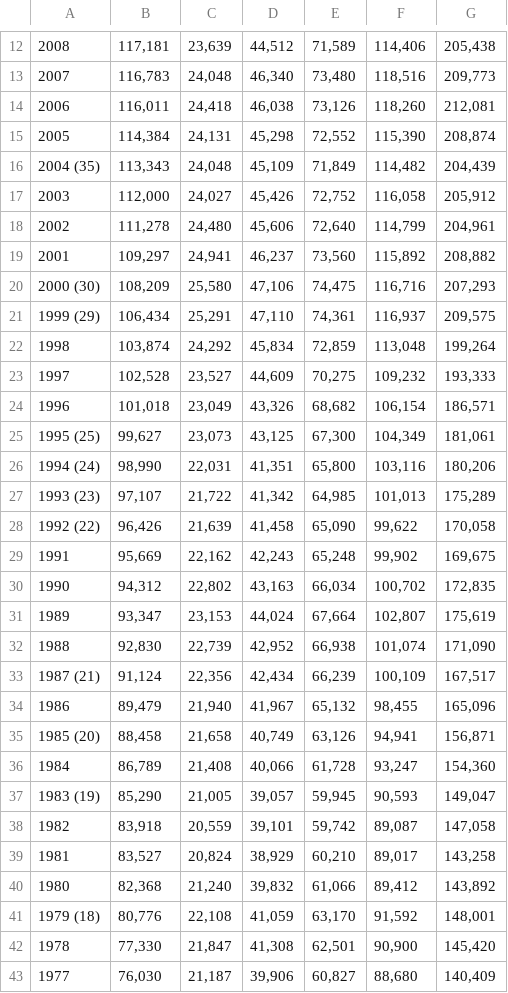
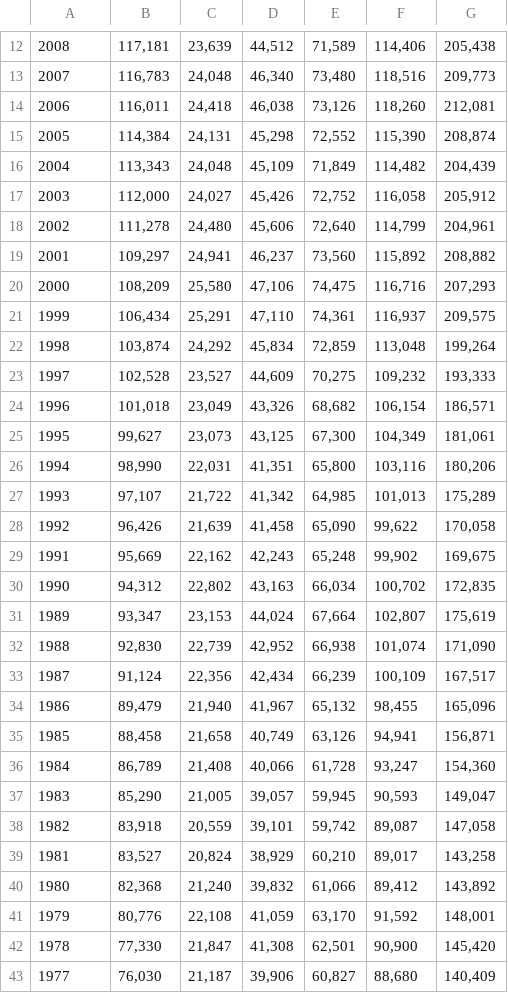
Before and after one commit to Bapark/income_vis, a CSV file: data/h01AR.csv, drawn as a sheet; only a part is shown, gaps mark what is left out; the diff covers the shown part only; the diff names each change by its address in the sheet, - before the commit and + after, or states it on an @@ line.

```diff
--- a/data/h01AR.csv
+++ b/data/h01AR.csv
-A16: 2004 (35)
+A16: 2004
-A20: 2000 (30)
+A20: 2000
-A21: 1999 (29)
+A21: 1999
-A25: 1995 (25)
+A25: 1995
-A26: 1994 (24)
+A26: 1994
-A27: 1993 (23)
+A27: 1993
-A28: 1992 (22)
+A28: 1992
-A33: 1987 (21)
+A33: 1987
-A35: 1985 (20)
+A35: 1985
-A37: 1983 (19)
+A37: 1983
-A41: 1979 (18)
+A41: 1979
```
Also changed, not shown: 1 added row, 1 removed row and 8 edited cells elsewhere in this file, data/h01A.csv, data/h01B.csv, 4 other files.
